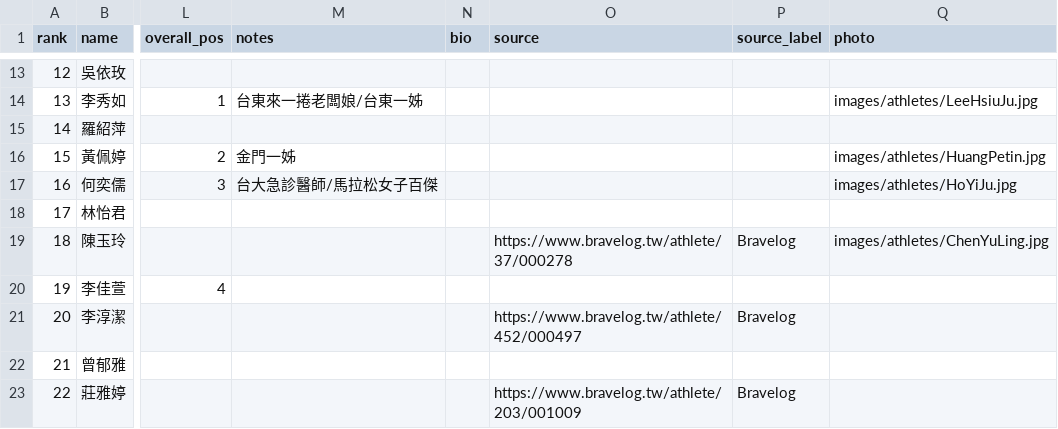
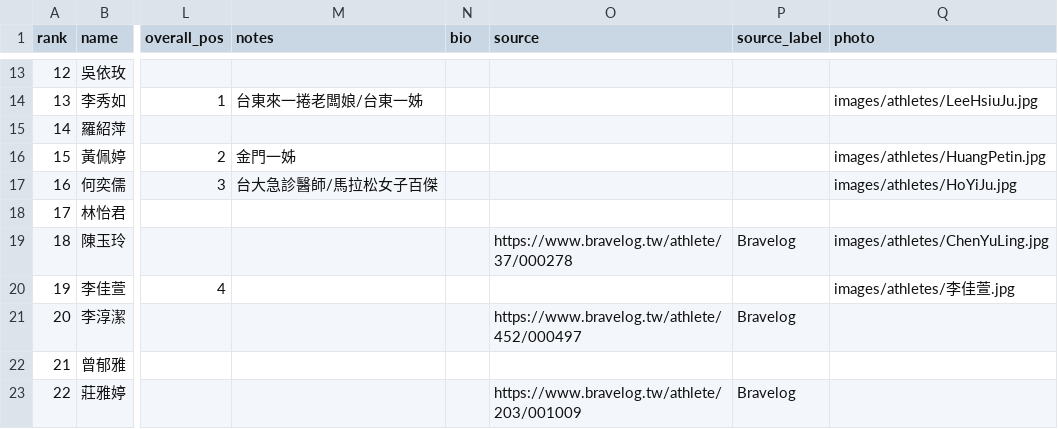
Before and after one commit to alan-1919/tri-ranking, a CSV file: rankings.csv, drawn as a sheet; only a part is shown, gaps mark what is left out; the diff names each change by its address in the sheet, - before the commit and + after, or states it on an @@ line.

Commit message:
Update rankings.csv

```diff
--- a/rankings.csv
+++ b/rankings.csv
-Q20 (photo): (empty)
+Q20 (photo): images/athletes/李佳萱.jpg
```
